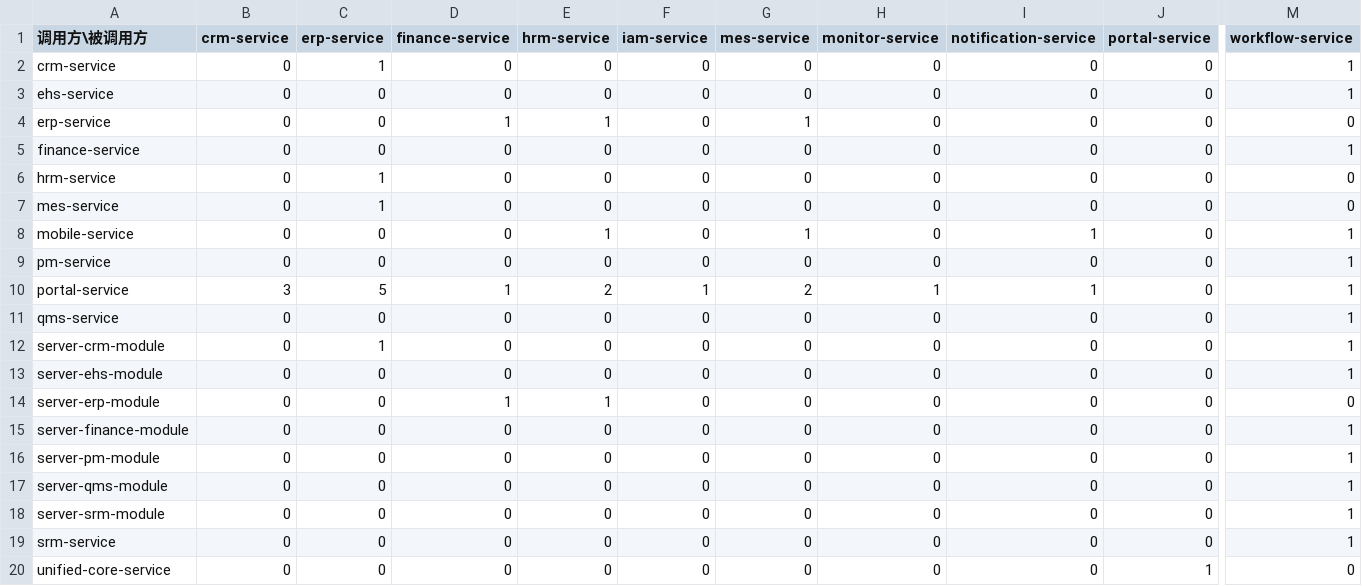
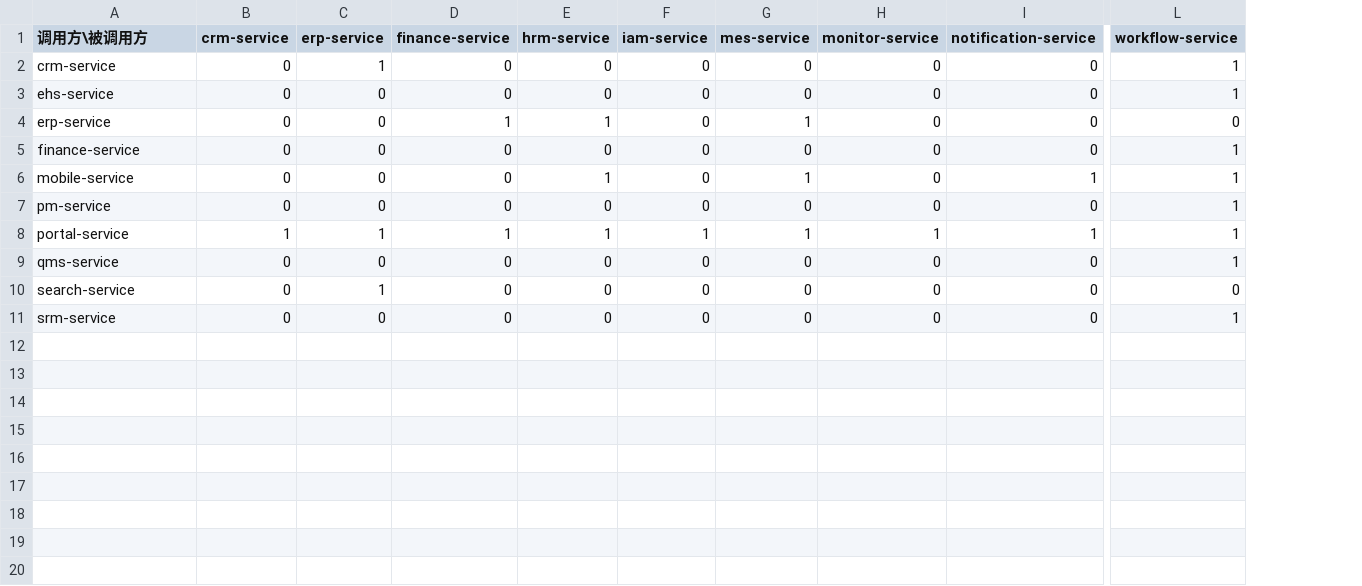
Before and after one commit to paulwy/TOPEMS, a CSV file: docs/architecture/service-topology/service-dependency-matrix.runtime.csv, drawn as a sheet; only a part is shown, gaps mark what is left out; removed rows and columns are numbered as before the commit, all else as after; rows hold the shown columns only; the diff names each change by its address in the sheet, - before the commit and + after, or states it on an @@ line.

```diff
--- a/docs/architecture/service-topology/service-dependency-matrix.runtime.csv
+++ b/docs/architecture/service-topology/service-dependency-matrix.runtime.csv
-column J (portal-service), rows 2-5: all 0; rows 8-11: all 0; row 13: 0; row 19: 0
-row 6: hrm-service | 0 | 1 | 0 | 0 | 0 | 0 | 0 | 0 | 0 | 0
-row 7: mes-service | 0 | 1 | 0 | 0 | 0 | 0 | 0 | 0 | 0 | 0
-B8 (crm-service): 3
+B8 (crm-service): 1
-C8 (erp-service): 5
+C8 (erp-service): 1
-E8 (hrm-service): 2
+E8 (hrm-service): 1
-G8 (mes-service): 2
+G8 (mes-service): 1
-row 12: server-crm-module | 0 | 1 | 0 | 0 | 0 | 0 | 0 | 0 | 0 | 1
-A10 (调用方\被调用方): server-ehs-module
+A10 (调用方\被调用方): search-service
-C10 (erp-service): 0
+C10 (erp-service): 1
-L10 (workflow-service): 1
+L10 (workflow-service): 0
-row 14: server-erp-module | 0 | 0 | 1 | 1 | 0 | 0 | 0 | 0 | 0 | 0
-row 15: server-finance-module | 0 | 0 | 0 | 0 | 0 | 0 | 0 | 0 | 0 | 1
-row 16: server-pm-module | 0 | 0 | 0 | 0 | 0 | 0 | 0 | 0 | 0 | 1
-row 17: server-qms-module | 0 | 0 | 0 | 0 | 0 | 0 | 0 | 0 | 0 | 1
-row 18: server-srm-module | 0 | 0 | 0 | 0 | 0 | 0 | 0 | 0 | 0 | 1
-row 20: unified-core-service | 0 | 0 | 0 | 0 | 0 | 0 | 0 | 0 | 1 | 0
```
Also changed, not shown: docs/architecture/service-topology/service-dependency-matrix.design.csv, 7 other files.
